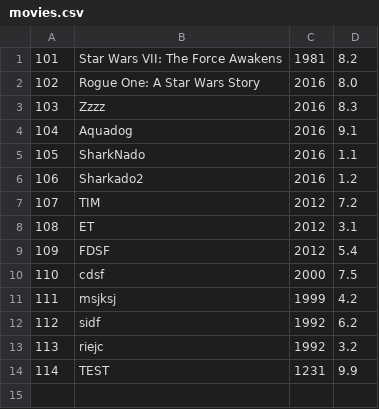
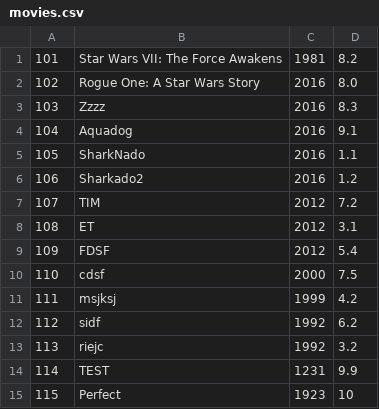
Before and after one commit to erichunzeker/Cinema-SQL, a CSV file: movies.csv, drawn as a sheet.

```diff
--- a/movies.csv
+++ b/movies.csv
@@ -14 +14,2 @@
 114,TEST,1231,9.9
+115,Perfect,1923,10
```
Also changed, not shown: actors.csv, cast.csv, 1 other file.
